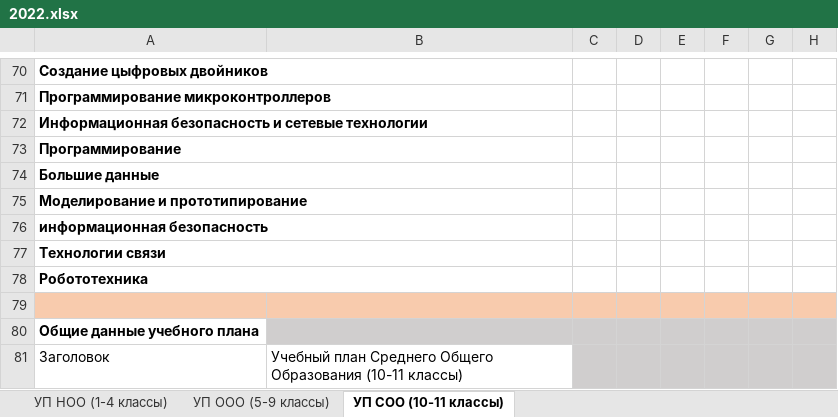
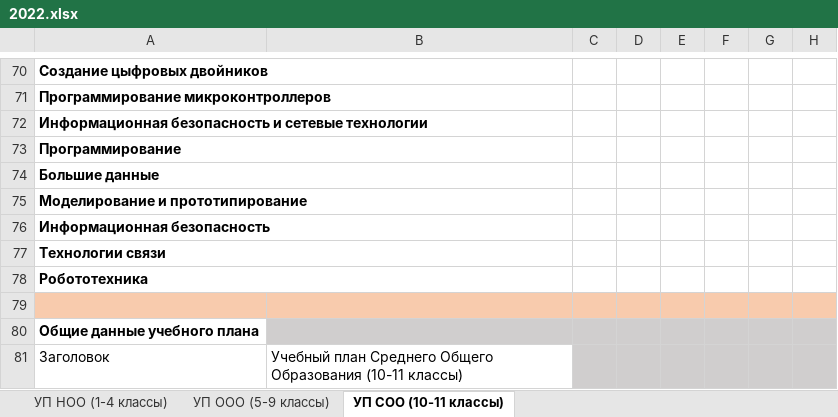
Before and after one commit to crazyilian/academic-plan-editor, an Excel workbook: src/extraResources/2022.xlsx, sheet УП СОО (10-11 классы), drawn as a sheet; only a part is shown, gaps mark what is left out; values as stored, in another font and other column widths than the file's, no borders; the diff names each change by its address in the sheet, - before the commit and + after, or states it on an @@ line.

Commit message:
[fix]: fix capital letters in subject

```diff
--- a/src/extraResources/2022.xlsx (sheet УП СОО (10-11 классы))
+++ b/src/extraResources/2022.xlsx (sheet УП СОО (10-11 классы))
-A76: информационная безопасность
+A76: Информационная безопасность
```
